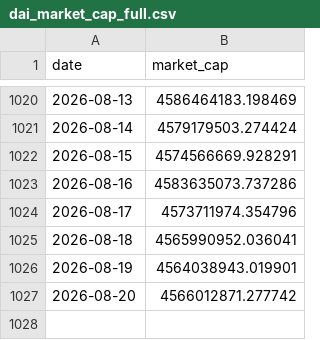
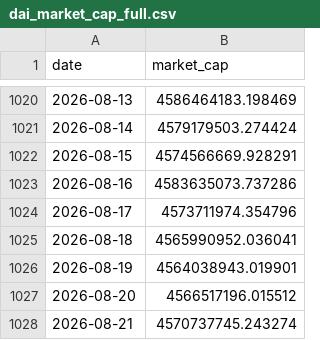
Before and after one commit to dddabtc/usdt-slope-strategies, a CSV file: data/dai_market_cap_full.csv, drawn as a sheet; only a part is shown, gaps mark what is left out.

```diff
--- a/data/dai_market_cap_full.csv
+++ b/data/dai_market_cap_full.csv
@@ -1026,2 +1026,3 @@ date,market_cap
 2026-08-19,4564038943.019901
-2026-08-20,4566012871.277742
+2026-08-20,4566517196.015512
+2026-08-21,4570737745.243274
```
Also changed, not shown: data/eth_price_full.csv, data/usdc_market_cap_full.csv, 16 other files.
